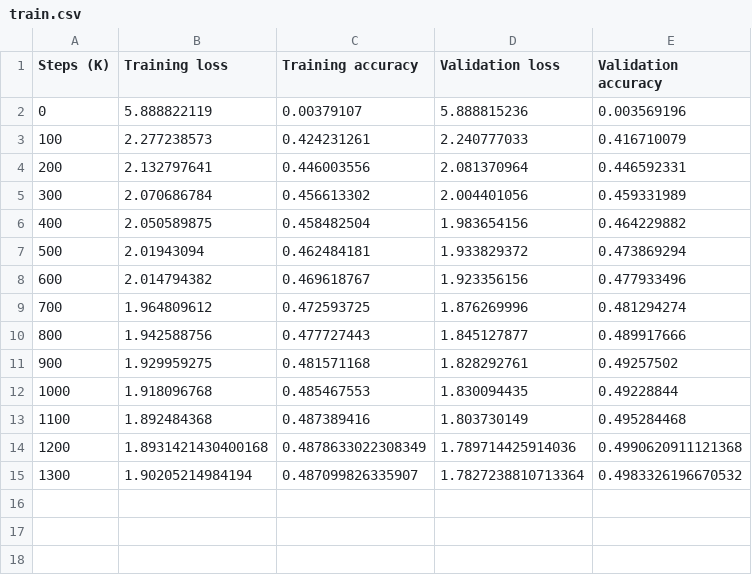
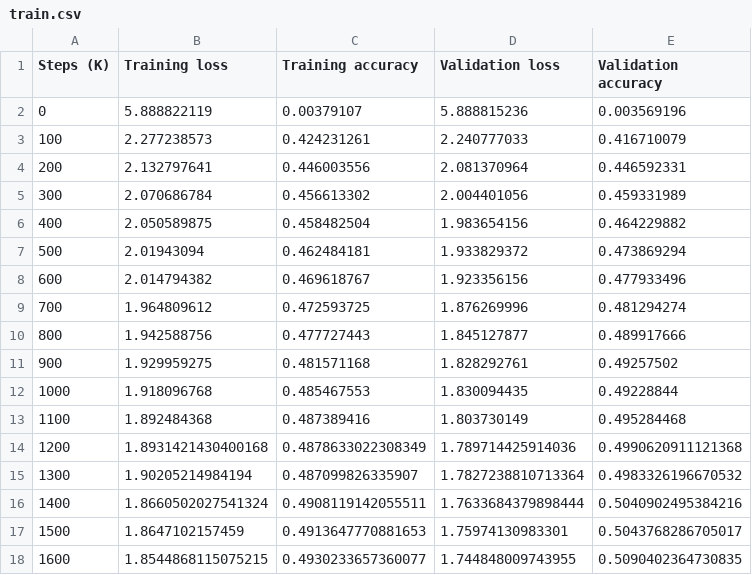
Before and after one commit to KevinLiTian/K.GO, a CSV file: training/train.csv, drawn as a sheet; the diff names each change by its address in the sheet, - before the commit and + after, or states it on an @@ line.

```diff
--- a/training/train.csv
+++ b/training/train.csv
+row 16: 1400 | 1.8660502027541324 | 0.4908119142055511 | 1.7633684379898444 | 0.5040902495384216
+row 17: 1500 | 1.8647102157459 | 0.4913647770881653 | 1.75974130983301 | 0.5043768286705017
+row 18: 1600 | 1.8544868115075215 | 0.4930233657360077 | 1.744848009743955 | 0.5090402364730835
```
Also changed, not shown: 17 other files.
